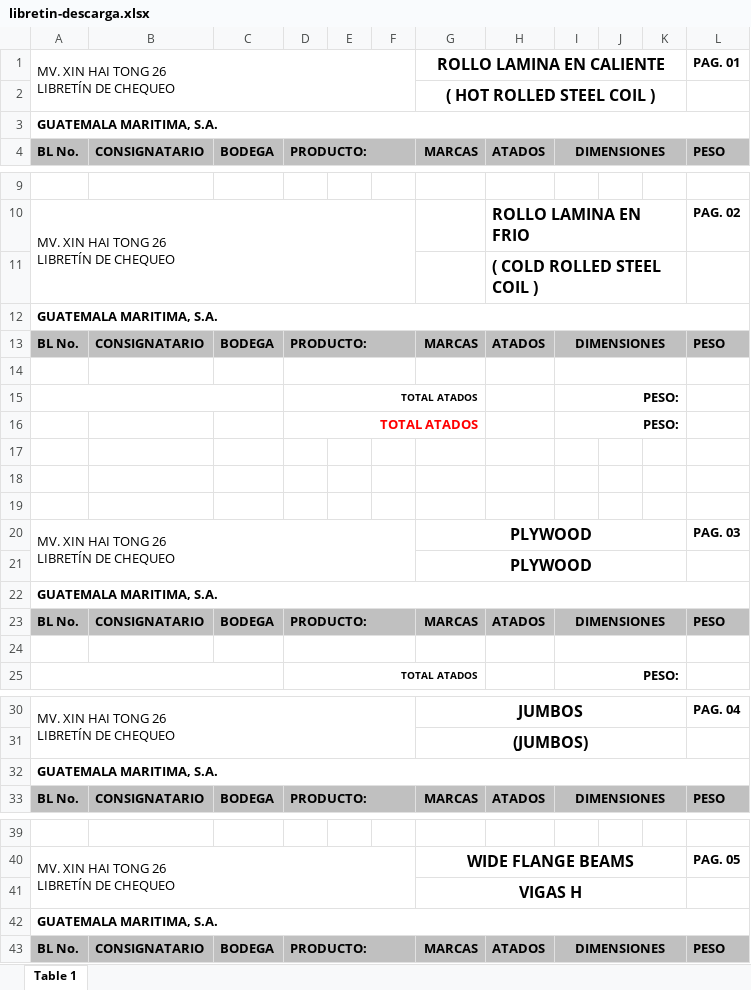
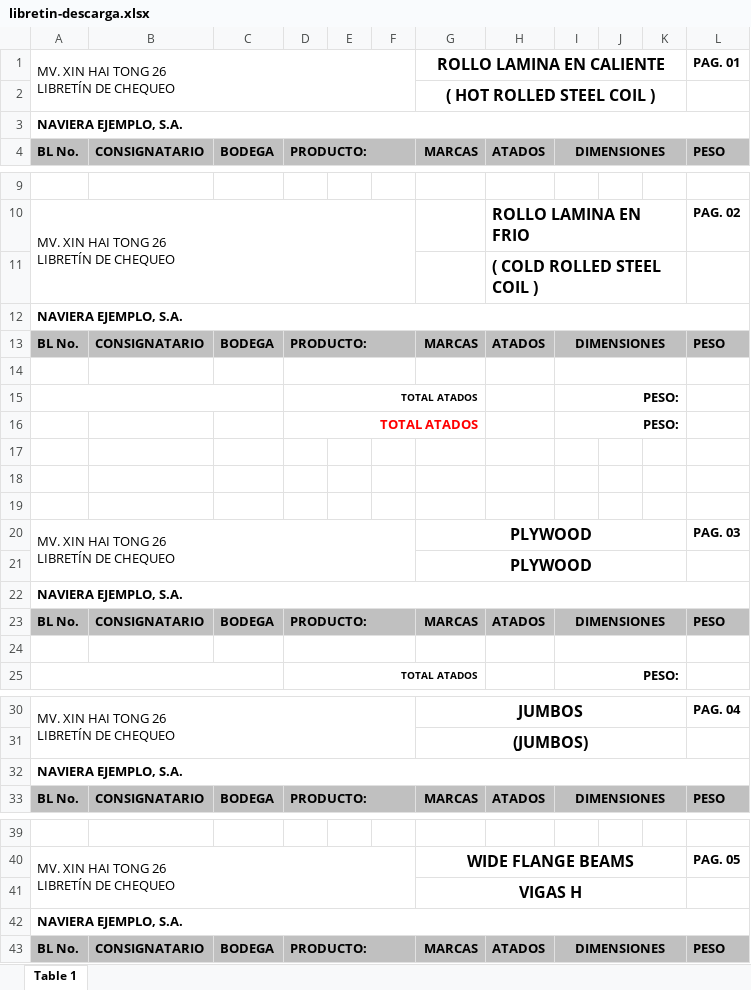
Before and after one commit to Kumm-feldt/Shipping-App, an Excel workbook: libretin-descarga.xlsx, sheet Table 1, drawn as a sheet; only a part is shown, gaps mark what is left out; values as stored, in another font and other column widths than the file's, no borders; the diff covers the shown part only; the diff names each change by its address in the sheet, - before the commit and + after, or states it on an @@ line.

```diff
--- a/libretin-descarga.xlsx (sheet Table 1)
+++ b/libretin-descarga.xlsx (sheet Table 1)
-A3: GUATEMALA MARITIMA, S.A.
+A3: NAVIERA EJEMPLO, S.A.
-A12: GUATEMALA MARITIMA, S.A.
+A12: NAVIERA EJEMPLO, S.A.
-A22: GUATEMALA MARITIMA, S.A.
+A22: NAVIERA EJEMPLO, S.A.
-A32: GUATEMALA MARITIMA, S.A.
+A32: NAVIERA EJEMPLO, S.A.
-A42: GUATEMALA MARITIMA, S.A.
+A42: NAVIERA EJEMPLO, S.A.
```
Also changed, not shown: 2 edited cells elsewhere in this sheet, contenedores-vacios.xlsx, contenedores.xlsx, 16 other files.
